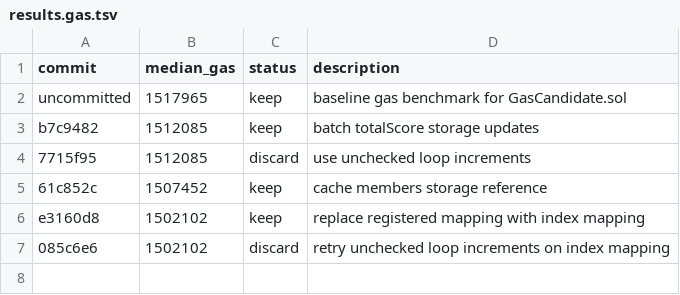
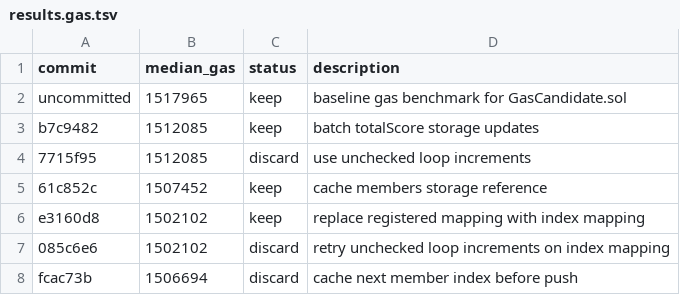
Before and after one commit to ibrahim1023/chain-autoresearch-mlx, a TSV file: results.gas.tsv, drawn as a sheet.

Commit message:
chore: discard cached next index run

```diff
--- a/results.gas.tsv
+++ b/results.gas.tsv
@@ -7 +7,2 @@ e3160d8	1502102	keep	replace registered mapping with index mapping
 085c6e6	1502102	discard	retry unchecked loop increments on index mapping
+fcac73b	1506694	discard	cache next member index before push
```
Also changed, not shown: 1 other file.
